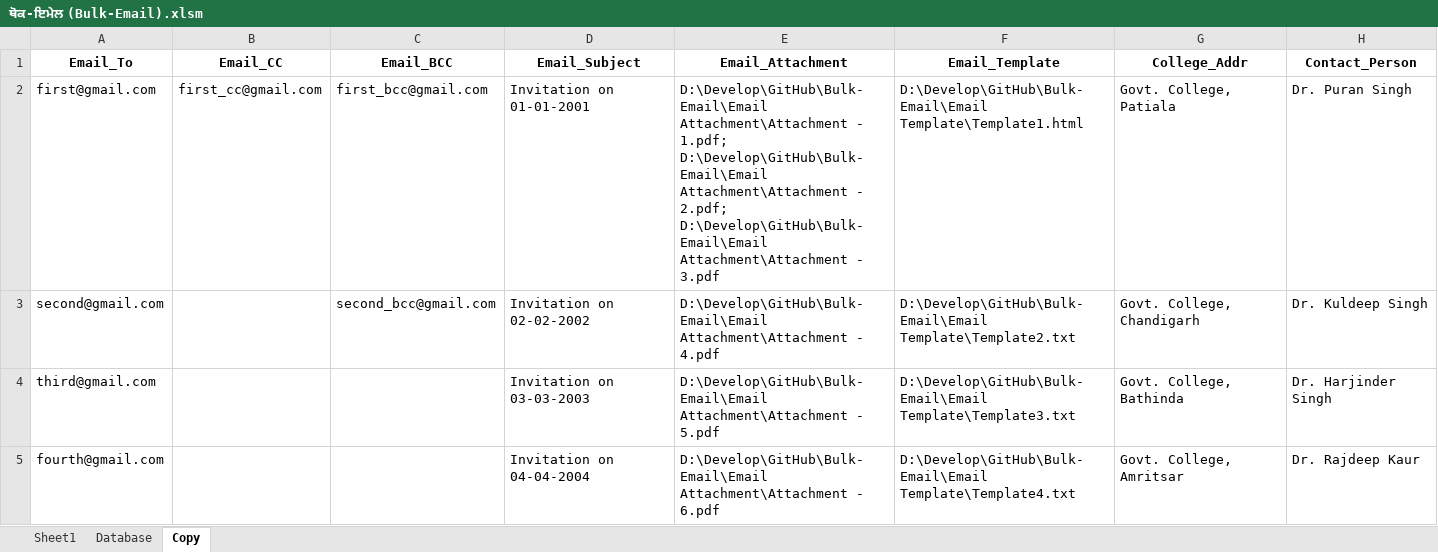
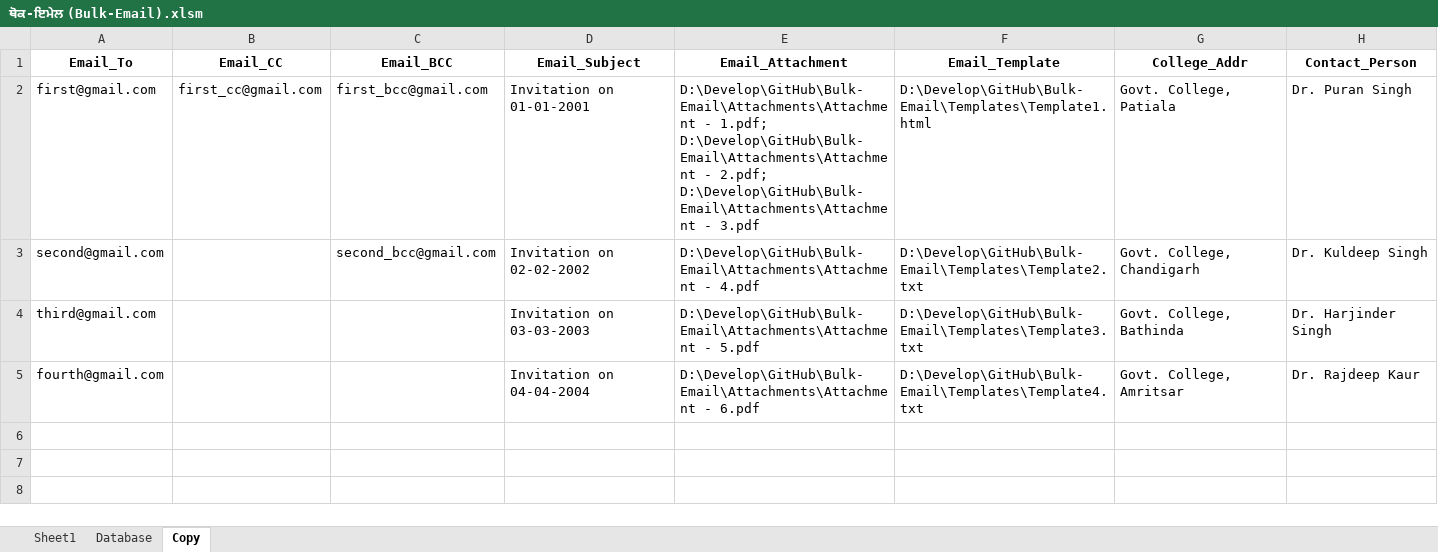
Before and after one commit to softsingh/Bulk-Email, an Excel workbook: ਥੋਕ-ਇਮੇਲ (Bulk-Email).xlsm, sheet Copy, drawn as a sheet; values as stored, in another font and other column widths than the file's, no borders; the diff names each change by its address in the sheet, - before the commit and + after, or states it on an @@ line.

```diff
--- a/ਥੋਕ-ਇਮੇਲ (Bulk-Email).xlsm (sheet Copy)
+++ b/ਥੋਕ-ਇਮੇਲ (Bulk-Email).xlsm (sheet Copy)
-E2 (Email_Attachment): D:\Develop\GitHub\Bulk-Email\Email Attachment\Attachment - 1.pdf; D:\Develop\GitHub\Bulk-Email\Email Attachment\Attachment - 2.pdf; D:\Develop\GitHub\Bulk-Email\Email Attachment\Attachment - 3.pdf
+E2 (Email_Attachment): D:\Develop\GitHub\Bulk-Email\Attachments\Attachment - 1.pdf; D:\Develop\GitHub\Bulk-Email\Attachments\Attachment - 2.pdf; D:\Develop\GitHub\Bulk-Email\Attachments\Attachment - 3.pdf
-F2 (Email_Template): D:\Develop\GitHub\Bulk-Email\Email Template\Template1.html
+F2 (Email_Template): D:\Develop\GitHub\Bulk-Email\Templates\Template1.html
-E3 (Email_Attachment): D:\Develop\GitHub\Bulk-Email\Email Attachment\Attachment - 4.pdf
+E3 (Email_Attachment): D:\Develop\GitHub\Bulk-Email\Attachments\Attachment - 4.pdf
-F3 (Email_Template): D:\Develop\GitHub\Bulk-Email\Email Template\Template2.txt
+F3 (Email_Template): D:\Develop\GitHub\Bulk-Email\Templates\Template2.txt
-E4 (Email_Attachment): D:\Develop\GitHub\Bulk-Email\Email Attachment\Attachment - 5.pdf
+E4 (Email_Attachment): D:\Develop\GitHub\Bulk-Email\Attachments\Attachment - 5.pdf
-F4 (Email_Template): D:\Develop\GitHub\Bulk-Email\Email Template\Template3.txt
+F4 (Email_Template): D:\Develop\GitHub\Bulk-Email\Templates\Template3.txt
-E5 (Email_Attachment): D:\Develop\GitHub\Bulk-Email\Email Attachment\Attachment - 6.pdf
+E5 (Email_Attachment): D:\Develop\GitHub\Bulk-Email\Attachments\Attachment - 6.pdf
-F5 (Email_Template): D:\Develop\GitHub\Bulk-Email\Email Template\Template4.txt
+F5 (Email_Template): D:\Develop\GitHub\Bulk-Email\Templates\Template4.txt
```
Also changed, not shown: sheet Database, 15 other files.
